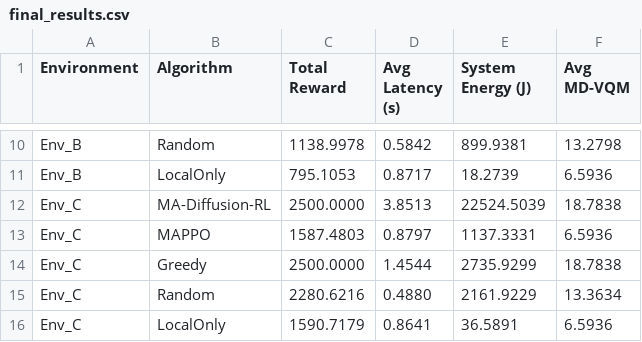
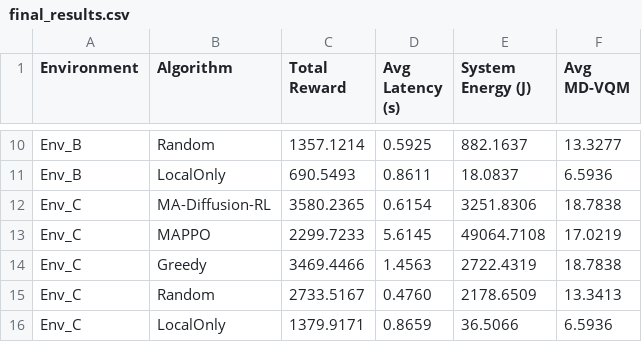
Before and after one commit to 1lin-Lyl/MEC_LVM_Project, a CSV file: final_results.csv, drawn as a sheet; only a part is shown, gaps mark what is left out; the diff covers the shown part only; the diff names each change by its address in the sheet, - before the commit and + after, or states it on an @@ line.

```diff
--- a/final_results.csv
+++ b/final_results.csv
-C10 (Total Reward): 1138.9978
+C10 (Total Reward): 1357.1214
-D10 (Avg Latency (s)): 0.5842
+D10 (Avg Latency (s)): 0.5925
-E10 (System Energy (J)): 899.9381
+E10 (System Energy (J)): 882.1637
-F10 (Avg MD-VQM): 13.2798
+F10 (Avg MD-VQM): 13.3277
-C11 (Total Reward): 795.1053
+C11 (Total Reward): 690.5493
-D11 (Avg Latency (s)): 0.8717
+D11 (Avg Latency (s)): 0.8611
-E11 (System Energy (J)): 18.2739
+E11 (System Energy (J)): 18.0837
-C12 (Total Reward): 2500.0000
+C12 (Total Reward): 3580.2365
-D12 (Avg Latency (s)): 3.8513
+D12 (Avg Latency (s)): 0.6154
-E12 (System Energy (J)): 22524.5039
+E12 (System Energy (J)): 3251.8306
-C13 (Total Reward): 1587.4803
+C13 (Total Reward): 2299.7233
-D13 (Avg Latency (s)): 0.8797
+D13 (Avg Latency (s)): 5.6145
-E13 (System Energy (J)): 1137.3331
+E13 (System Energy (J)): 49064.7108
-F13 (Avg MD-VQM): 6.5936
+F13 (Avg MD-VQM): 17.0219
-C14 (Total Reward): 2500.0000
+C14 (Total Reward): 3469.4466
-D14 (Avg Latency (s)): 1.4544
+D14 (Avg Latency (s)): 1.4563
-E14 (System Energy (J)): 2735.9299
+E14 (System Energy (J)): 2722.4319
-C15 (Total Reward): 2280.6216
+C15 (Total Reward): 2733.5167
-D15 (Avg Latency (s)): 0.4880
+D15 (Avg Latency (s)): 0.4760
-E15 (System Energy (J)): 2161.9229
+E15 (System Energy (J)): 2178.6509
-F15 (Avg MD-VQM): 13.3634
+F15 (Avg MD-VQM): 13.3413
-C16 (Total Reward): 1590.7179
+C16 (Total Reward): 1379.9171
-D16 (Avg Latency (s)): 0.8641
+D16 (Avg Latency (s)): 0.8659
-E16 (System Energy (J)): 36.5891
+E16 (System Energy (J)): 36.5066
```
Also changed, not shown: 30 edited cells elsewhere in this file, 6 other files.
